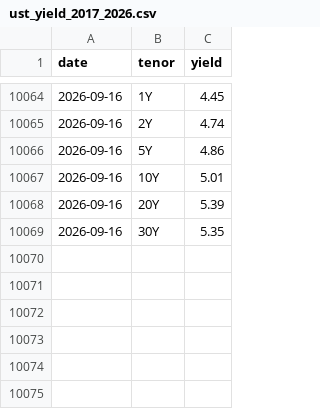
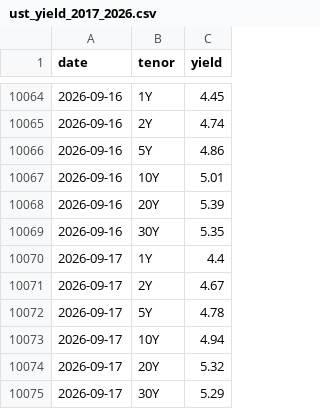
Before and after one commit to financeworker86/market-data-archive, a CSV file: Bond/data/ust_yield_2017_2026.csv, drawn as a sheet; only a part is shown, gaps mark what is left out; the diff names each change by its address in the sheet, - before the commit and + after, or states it on an @@ line.

```diff
--- a/Bond/data/ust_yield_2017_2026.csv
+++ b/Bond/data/ust_yield_2017_2026.csv
+row 10070: 2026-09-17 | 1Y | 4.4
+row 10071: 2026-09-17 | 2Y | 4.67
+row 10072: 2026-09-17 | 5Y | 4.78
+row 10073: 2026-09-17 | 10Y | 4.94
+row 10074: 2026-09-17 | 20Y | 5.32
+row 10075: 2026-09-17 | 30Y | 5.29
```
Also changed, not shown: 2 other files.
